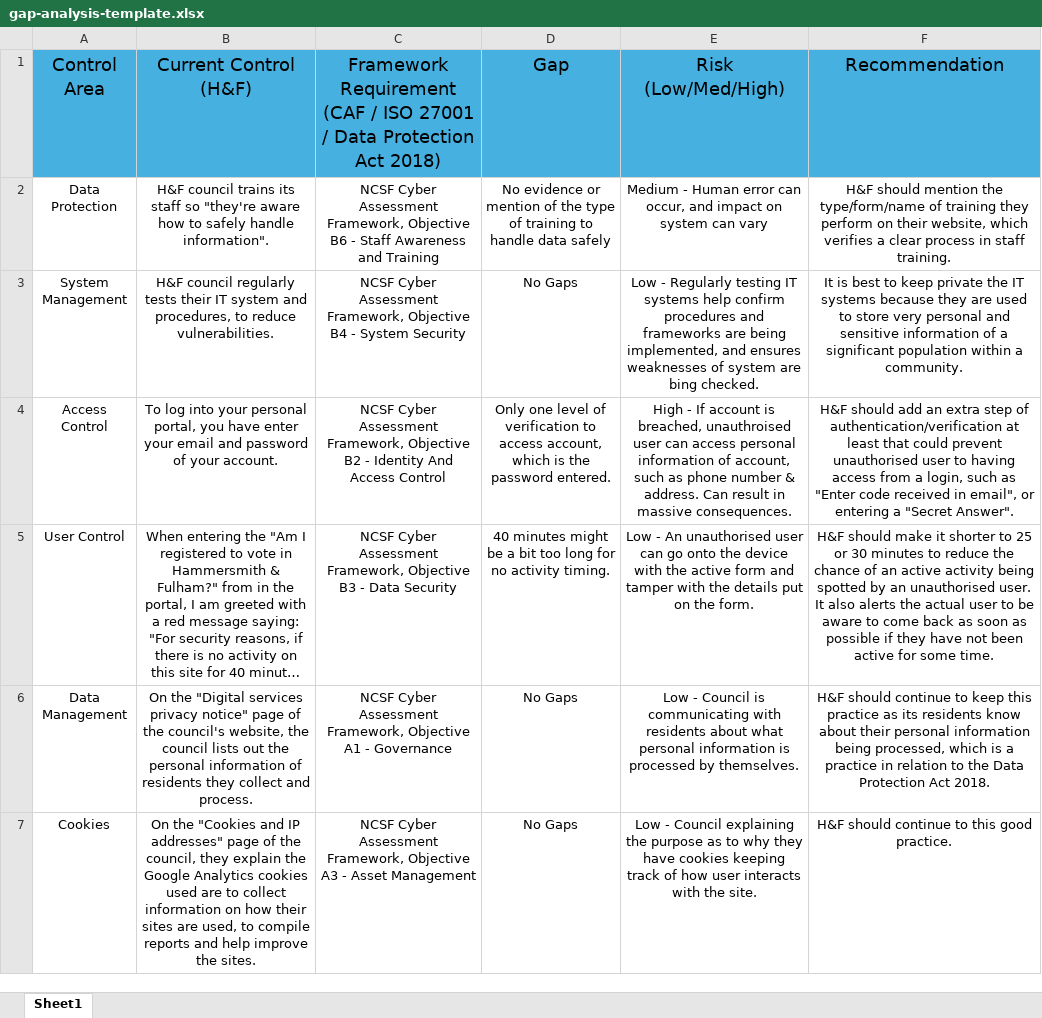
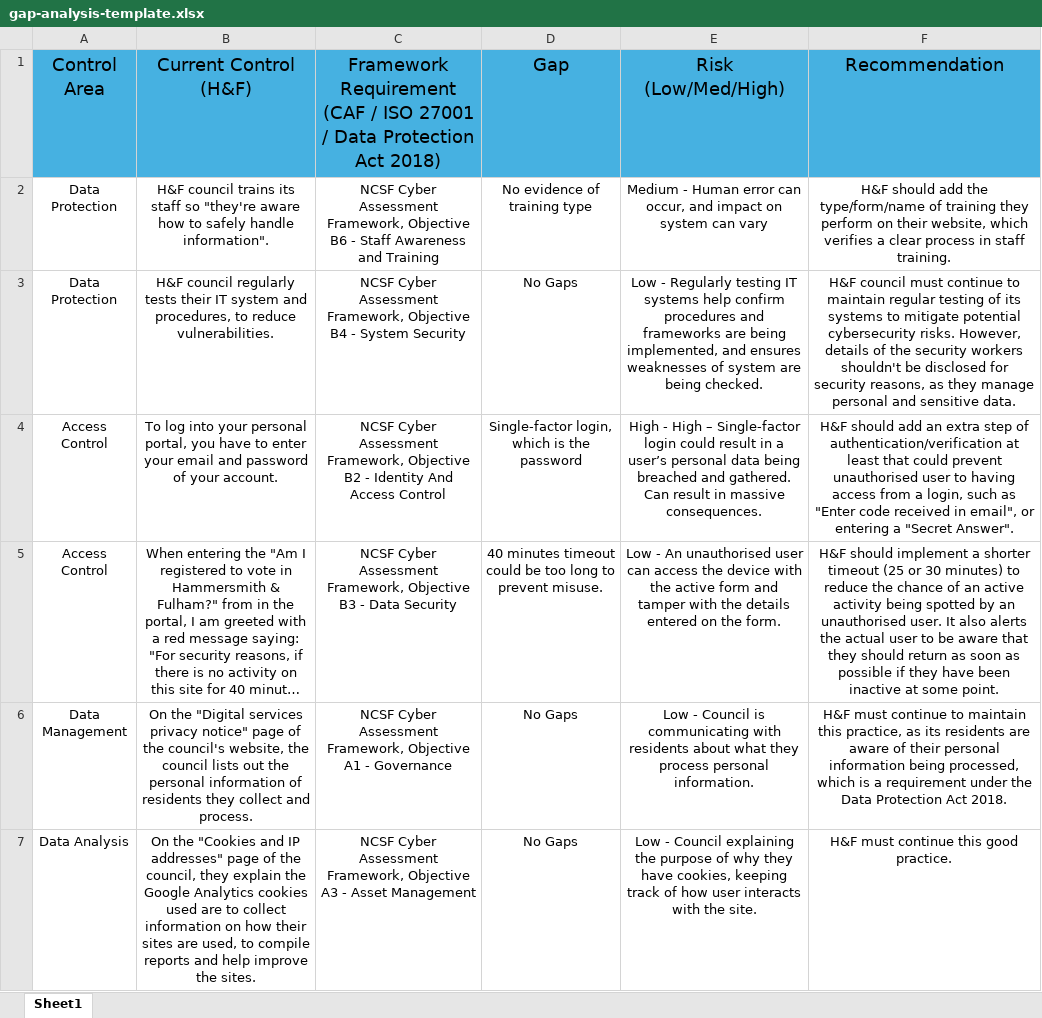
Before and after one commit to ayman-boucheneb/controls-gap-analysis, an Excel workbook: templates/gap-analysis-template.xlsx, sheet Sheet1, drawn as a sheet; only a part is shown; long unchanged cells end in …; values as stored, in another font and other column widths than the file's, no borders; the diff covers the shown part only; the diff names each change by its address in the sheet, - before the commit and + after, or states it on an @@ line.

Commit message:
Update: Finished and finalised the table matrix

```diff
--- a/templates/gap-analysis-template.xlsx (sheet Sheet1)
+++ b/templates/gap-analysis-template.xlsx (sheet Sheet1)
-D2: No evidence or mention of the type of training to handle data safely
+D2: No evidence of training type
-F2: H&F should mention the type/form/name…
+F2: H&F should add the type/form/name…
-A3: System Management
+A3: Data Protection
-E3: …system are bing checked.
+E3: …system are being checked.
-F3: It is best to keep private the IT systems because they are used to store very personal and sensitive information of a significant population within a community.
+F3: H&F council must continue to maintain regular testing of its systems to mitigate potential cybersecurity risks. However, details of the security workers shouldn't be disclosed for security reasons, as they manage personal and sensitive data.
-B4: …you have enter your…
+B4: …you have to enter your…
-D4: Only one level of verification to access account, which is the password entered.
+D4: Single-factor login, which is the password
-E4: High - If account is breached, unauthroised user can access personal information of account, such as phone number & address. Can result…
+E4: High - High – Single-factor login could result in a user’s personal data being breached and gathered. Can result…
-A5: User Control
+A5: Access Control
-D5: 40 minutes might be a bit too long for no activity timing.
+D5: 40 minutes timeout could be too long to prevent misuse.
-E5: …user can go onto the device with the active form and tamper with the details put on the…
+E5: …user can access the device with the active form and tamper with the details entered on the…
-F5: H&F should make it shorter to 25 or 30 minutes to reduce the chance of an active activity being spotted by an unauthorised user. It also alerts the actual user to be aware to come back as soon as possible if they have not been active for some time.
+F5: H&F should implement a shorter timeout (25 or 30 minutes) to reduce the chance of an active activity being spotted by an unauthorised user. It also alerts the actual user to be aware that they should return as soon as possible if they have been inactive at some point.
-E6: …about what personal information is processed by themselves.
+E6: …about what they process personal information.
-F6: H&F should continue to keep this practice as its residents know about their personal information being processed, which is a practice in relation to the Data…
+F6: H&F must continue to maintain this practice, as its residents are aware of their personal information being processed, which is a requirement under the Data…
-A7: Cookies
+A7: Data Analysis
-E7: …the purpose as to why they have cookies keeping track…
+E7: …the purpose of why they have cookies, keeping track…
-F7: H&F should continue to this good practice.
+F7: H&F must continue this good practice.
```
Also changed, not shown: 6 added rows elsewhere in this sheet.
